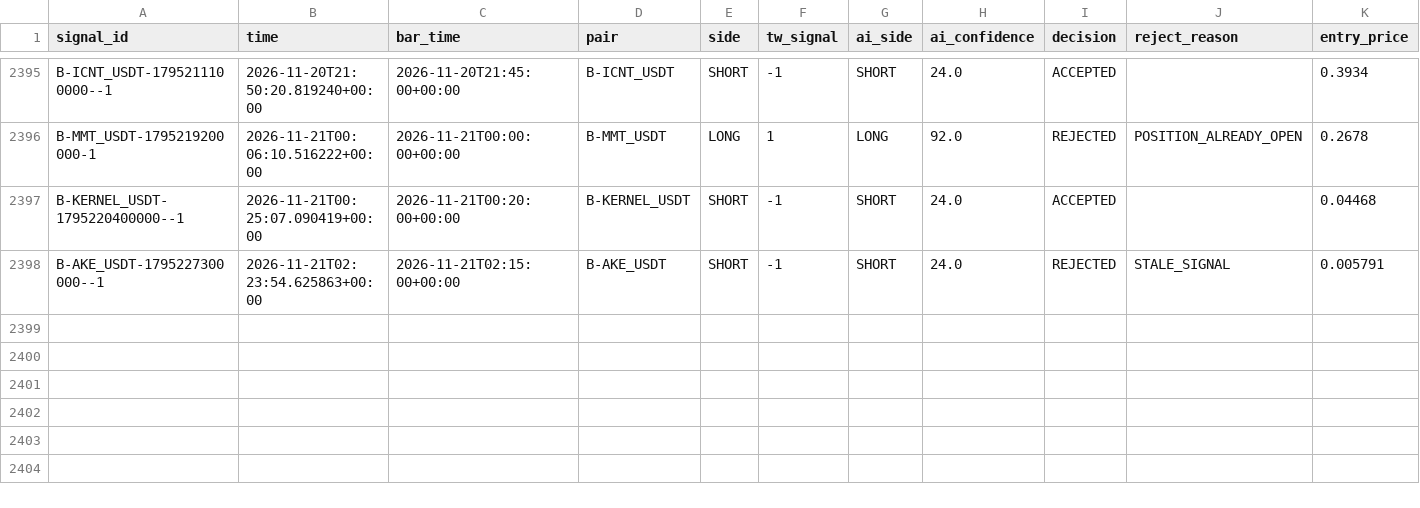
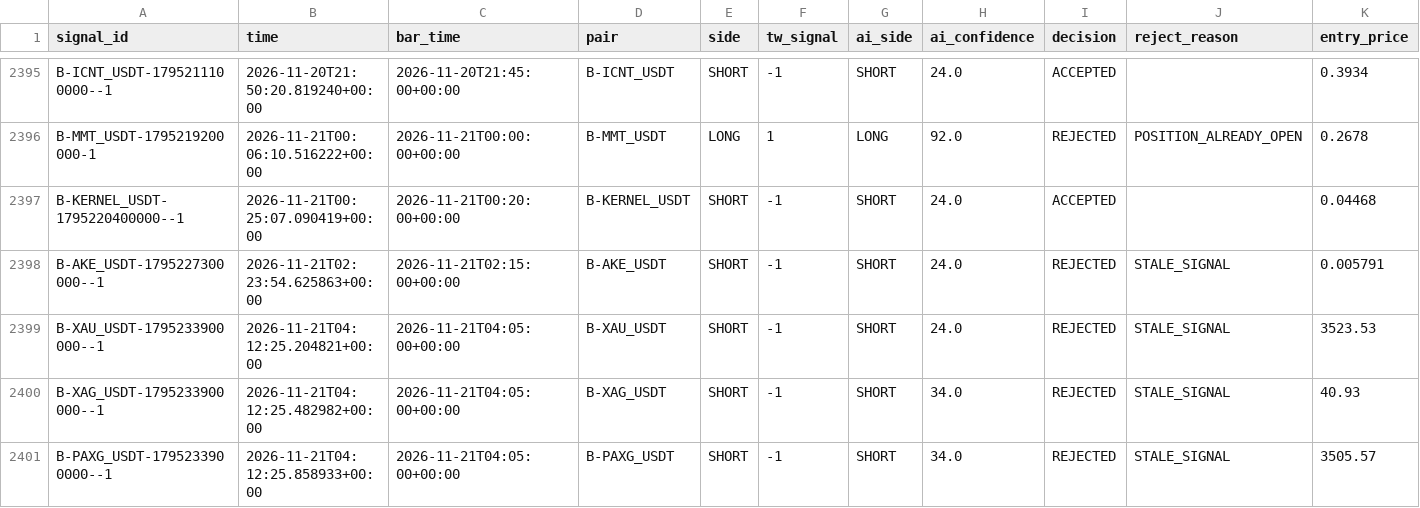
Before and after one commit to harnepal-hub/AMTE-Self-Evolving-Intraday-Trading-Engine, a CSV file: data/paper_live/signal_journal.csv, drawn as a sheet; only a part is shown, gaps mark what is left out; rows hold the shown columns only; the diff names each change by its address in the sheet, - before the commit and + after, or states it on an @@ line.

```diff
--- a/data/paper_live/signal_journal.csv
+++ b/data/paper_live/signal_journal.csv
+row 2399: B-XAU_USDT-1795233900000--1 | 2026-11-21T04:12:25.204821+00:00 | 2026-11-21T04:05:00+00:00 | B-XAU_USDT | SHORT | -1 | SHORT | 24.0 | REJECTED | STALE_SIGNAL | 3523.53
+row 2400: B-XAG_USDT-1795233900000--1 | 2026-11-21T04:12:25.482982+00:00 | 2026-11-21T04:05:00+00:00 | B-XAG_USDT | SHORT | -1 | SHORT | 34.0 | REJECTED | STALE_SIGNAL | 40.93
+row 2401: B-PAXG_USDT-1795233900000--1 | 2026-11-21T04:12:25.858933+00:00 | 2026-11-21T04:05:00+00:00 | B-PAXG_USDT | SHORT | -1 | SHORT | 34.0 | REJECTED | STALE_SIGNAL | 3505.57
```
Also changed, not shown: 12 other files.
